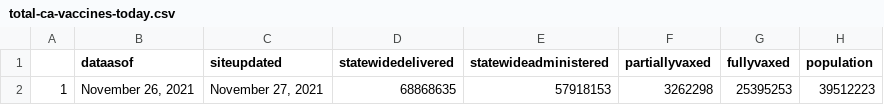
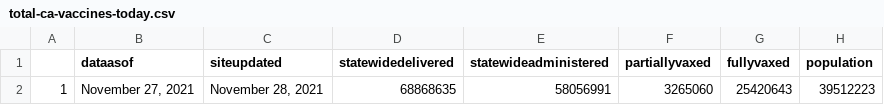
Before and after one commit to abcotvdata/CA-Vaccines, a CSV file: ca-vaccine-data/total-ca-vaccines-today.csv, drawn as a sheet.

Commit message:
GitHub Update CA Vaccine Totals Data 2021-11-28

```diff
--- a/ca-vaccine-data/total-ca-vaccines-today.csv
+++ b/ca-vaccine-data/total-ca-vaccines-today.csv
@@ -1,2 +1,2 @@
 "","dataasof","siteupdated","statewidedelivered","statewideadministered","partiallyvaxed","fullyvaxed","population"
-"1","November 26, 2021","November 27, 2021","68868635","57918153","3262298","25395253",39512223
+"1","November 27, 2021","November 28, 2021","68868635","58056991","3265060","25420643",39512223
```
